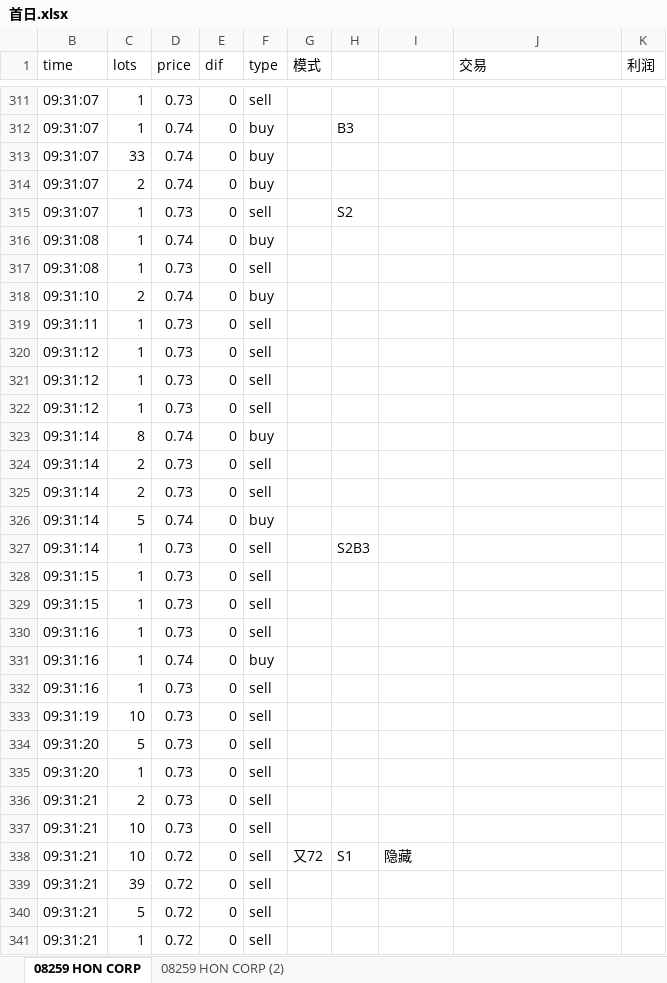
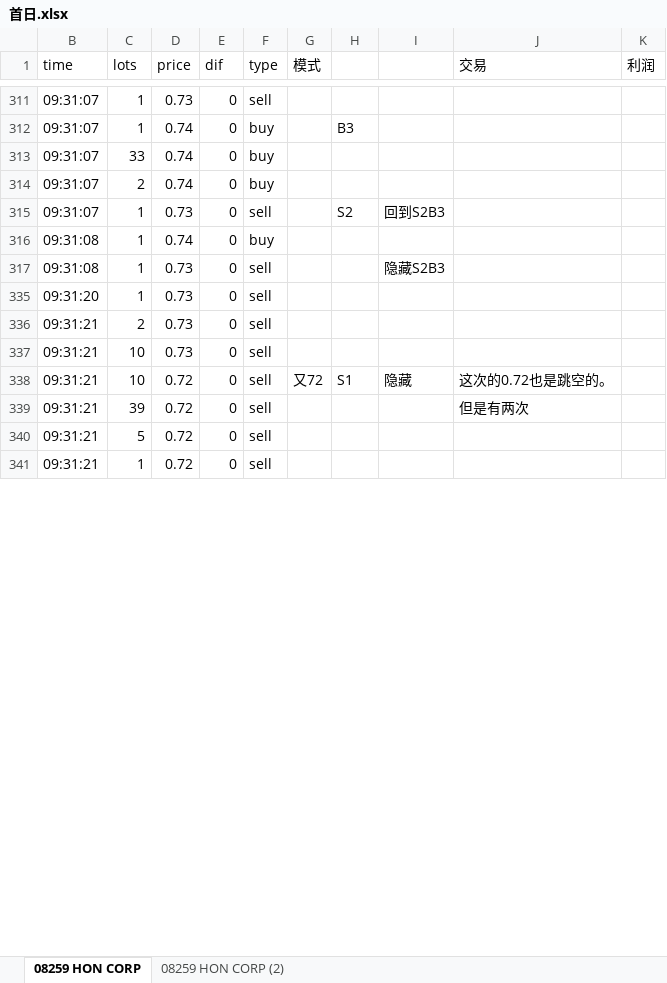
Before and after one commit to Knowckx/python, an Excel workbook: Docs/首日.xlsx, sheet 08259 HON CORP, drawn as a sheet; only a part is shown, gaps mark what is left out; values as stored, in another font and other column widths than the file's, no cell formats; conditional formats not drawn; the diff covers the shown part only; the diff names each change by its address in the sheet, - before the commit and + after, or states it on an @@ line.

```diff
--- a/Docs/首日.xlsx (sheet 08259 HON CORP)
+++ b/Docs/首日.xlsx (sheet 08259 HON CORP)
-I315: (empty)
+I315: 回到S2B3
-I317: (empty)
+I317: 隐藏S2B3
@@ row 318 hidden: 09:31:10 | 2 | 0.74 | 0 | buy @@
@@ row 319 hidden: 09:31:11 | 1 | 0.73 | 0 | sell @@
@@ row 320 hidden: 09:31:12 | 1 | 0.73 | 0 | sell @@
@@ row 321 hidden: 09:31:12 | 1 | 0.73 | 0 | sell @@
@@ row 322 hidden: 09:31:12 | 1 | 0.73 | 0 | sell @@
@@ row 323 hidden: 09:31:14 | 8 | 0.74 | 0 | buy @@
@@ row 324 hidden: 09:31:14 | 2 | 0.73 | 0 | sell @@
@@ row 325 hidden: 09:31:14 | 2 | 0.73 | 0 | sell @@
@@ row 326 hidden: 09:31:14 | 5 | 0.74 | 0 | buy @@
-row 327: 09:31:14 | 1 | 0.73 | 0 | sell |  | S2B3
@@ row 328 hidden: 09:31:15 | 1 | 0.73 | 0 | sell @@
@@ row 329 hidden: 09:31:15 | 1 | 0.73 | 0 | sell @@
@@ row 330 hidden: 09:31:16 | 1 | 0.73 | 0 | sell @@
@@ row 331 hidden: 09:31:16 | 1 | 0.74 | 0 | buy @@
@@ row 332 hidden: 09:31:16 | 1 | 0.73 | 0 | sell @@
@@ row 333 hidden: 09:31:19 | 10 | 0.73 | 0 | sell @@
@@ row 334 hidden: 09:31:20 | 5 | 0.73 | 0 | sell @@
-J338 (交易): (empty)
+J338 (交易): 这次的0.72也是跳空的。
-J339 (交易): (empty)
+J339 (交易): 但是有两次
```
Also changed, not shown: 17 hidden or unhidden rows and 37 edited cells elsewhere in this sheet, cell formats, 1 other file.
